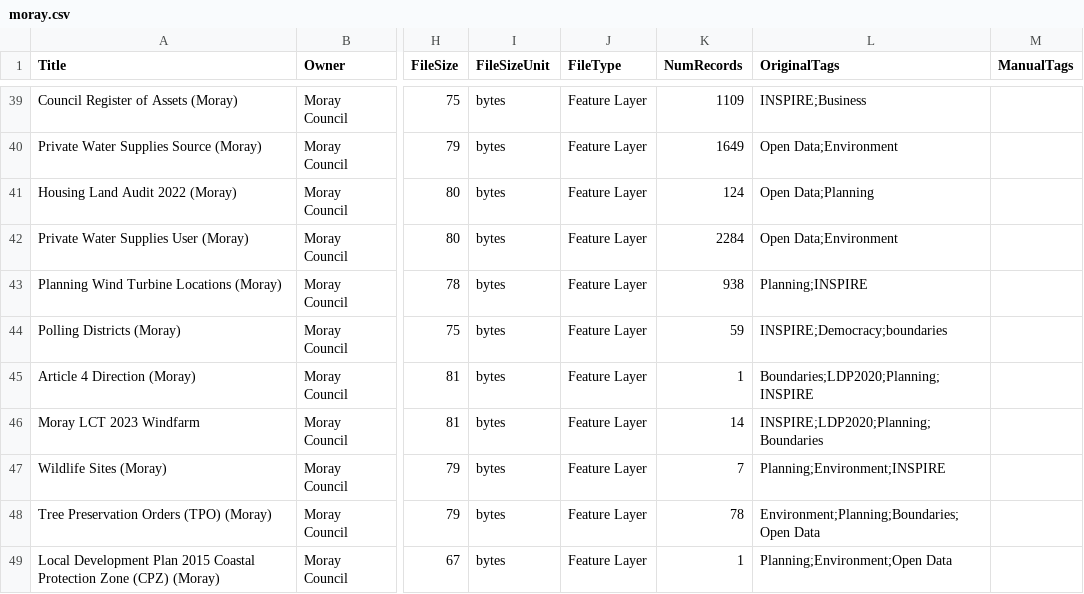
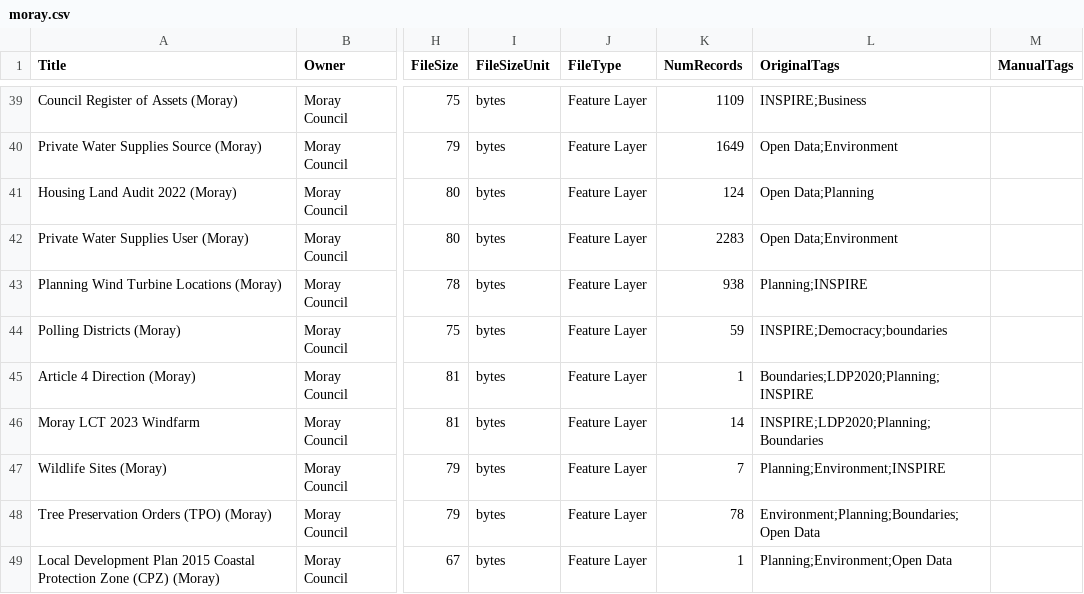
Before and after one commit to OpenDataScotland/the_od_bods, a CSV file: data/arcgis/moray.csv, drawn as a sheet; only a part is shown, gaps mark what is left out; the diff names each change by its address in the sheet, - before the commit and + after, or states it on an @@ line.

```diff
--- a/data/arcgis/moray.csv
+++ b/data/arcgis/moray.csv
-K42 (NumRecords): 2284
+K42 (NumRecords): 2283
```
Also changed, not shown: data/dcat/edinburgh.csv, data/dcat/glasgow.csv, 11 other files.
